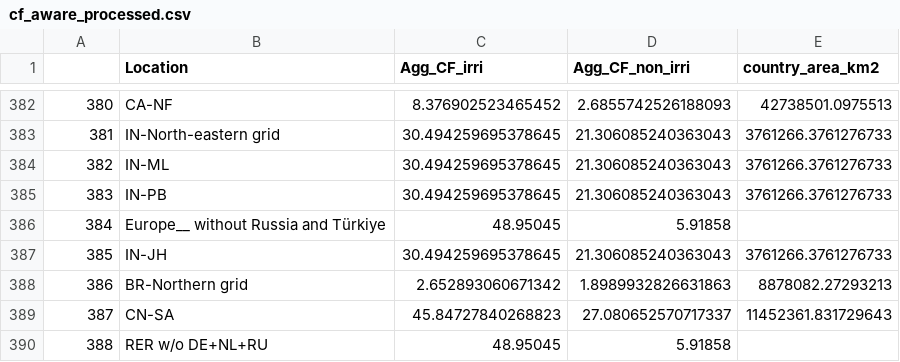
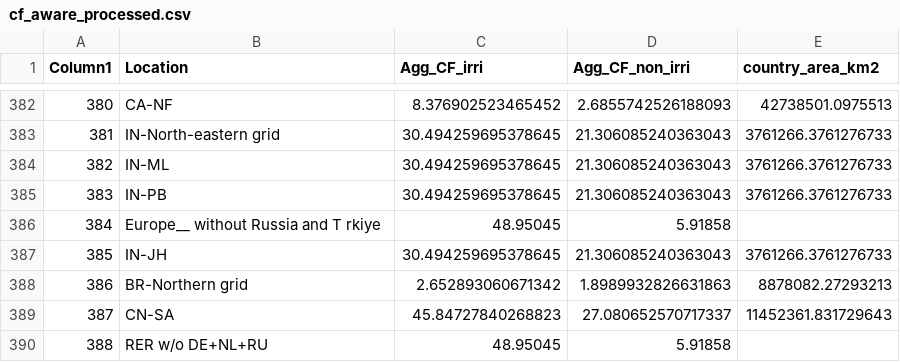
Before and after one commit to siegarmi/ppplca, a CSV file: ppplca/data/regionalization_setup/cf_aware_processed.csv, drawn as a sheet; only a part is shown, gaps mark what is left out; the diff names each change by its address in the sheet, - before the commit and + after, or states it on an @@ line.

```diff
--- a/ppplca/data/regionalization_setup/cf_aware_processed.csv
+++ b/ppplca/data/regionalization_setup/cf_aware_processed.csv
-A1: (empty)
+A1: Column1
-B386 (Location): Europe__ without Russia and Türkiye
+B386 (Location): Europe__ without Russia and T rkiye
```
Also changed, not shown: 2 other files.
